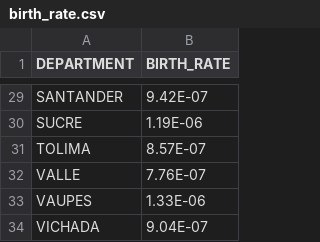
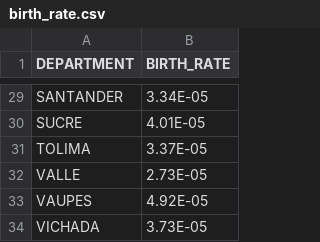
Before and after one commit to alianzacaoba/CovidEconomicEvaluation, a CSV file: data/input/birth_rate.csv, drawn as a sheet; only a part is shown, gaps mark what is left out; the diff covers the shown part only; the diff names each change by its address in the sheet, - before the commit and + after, or states it on an @@ line.

Commit message:
Updated rates

```diff
--- a/data/input/birth_rate.csv
+++ b/data/input/birth_rate.csv
-B29 (BIRTH_RATE): 9.42E-07
+B29 (BIRTH_RATE): 3.34E-05
-B30 (BIRTH_RATE): 1.19E-06
+B30 (BIRTH_RATE): 4.01E-05
-B31 (BIRTH_RATE): 8.57E-07
+B31 (BIRTH_RATE): 3.37E-05
-B32 (BIRTH_RATE): 7.76E-07
+B32 (BIRTH_RATE): 2.73E-05
-B33 (BIRTH_RATE): 1.33E-06
+B33 (BIRTH_RATE): 4.92E-05
-B34 (BIRTH_RATE): 9.04E-07
+B34 (BIRTH_RATE): 3.73E-05
```
Also changed, not shown: 27 edited cells elsewhere in this file, data/input/death_rate.csv, 6 other files.
